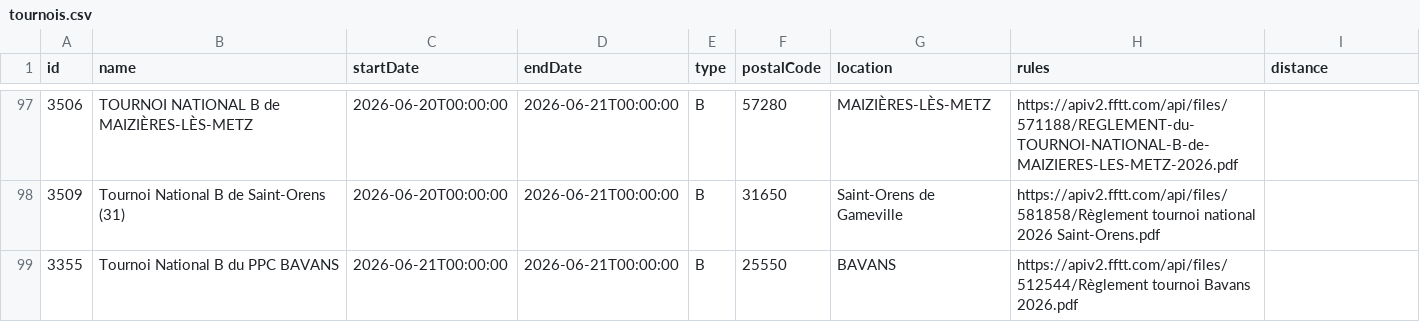
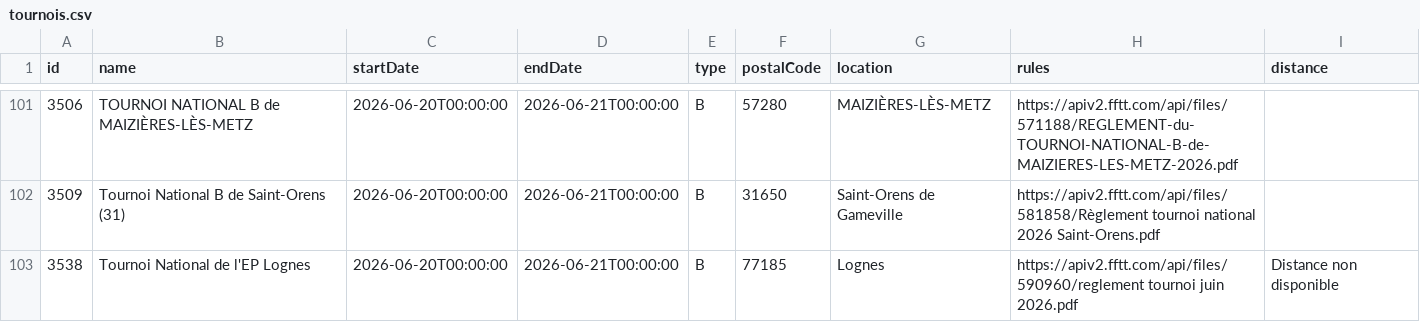
Before and after one commit to dcuenot/scrape_tournaments, a CSV file: csv/tournois.csv, drawn as a sheet; only a part is shown, gaps mark what is left out; the shorter side is filled out with more unchanged rows; the diff covers the shown part only; the diff names each change by its address in the sheet, - before the commit and + after, or states it on an @@ line.

```diff
--- a/csv/tournois.csv
+++ b/csv/tournois.csv
+row 103: 3538 | Tournoi National de l'EP Lognes | 2026-06-20T00:00:00 | 2026-06-21T00:00:00 | B | 77185 | Lognes | https://apiv2.fftt.com/api/files/590960/reglement tournoi juin 2026.pdf | Distance non disponible
```
Also changed, not shown: 5 added rows elsewhere in this file, csv/new_tournaments.csv.
